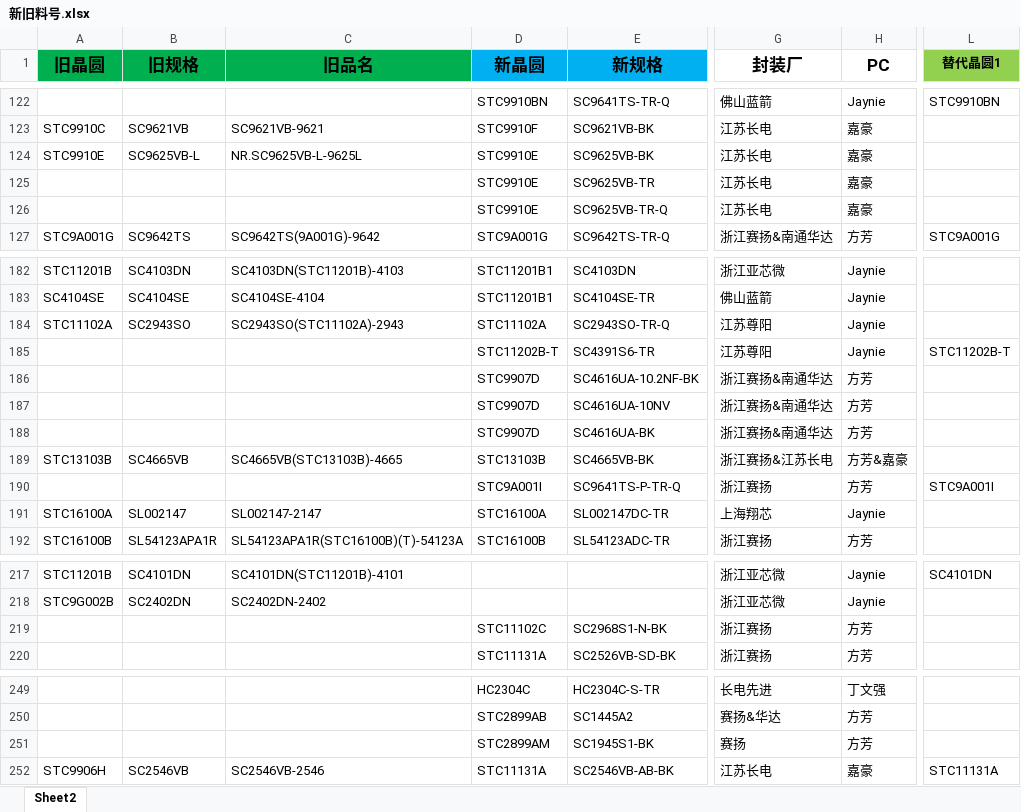
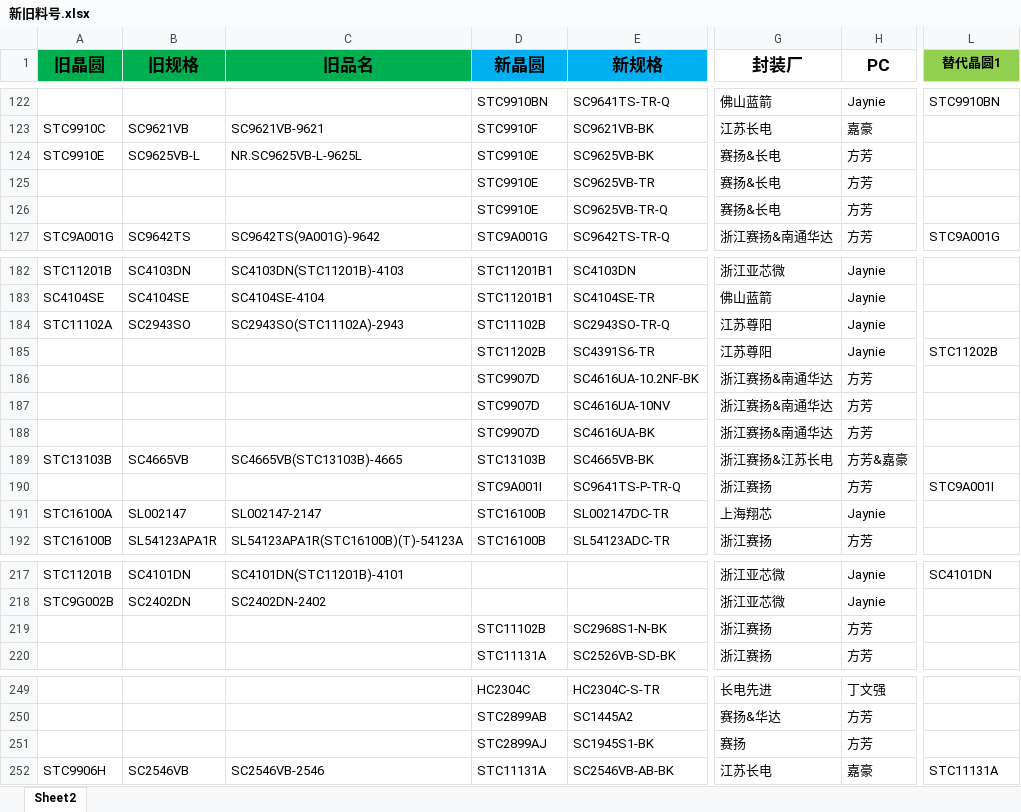
Before and after one commit to TTTriste06/Auto-Replace, an Excel workbook: 新旧料号.xlsx, sheet Sheet2, drawn as a sheet; only a part is shown, gaps mark what is left out; values as stored, in another font and other column widths than the file's, no borders; conditional formats not drawn; the diff names each change by its address in the sheet, - before the commit and + after, or states it on an @@ line.

Commit message:
upload 新旧料号.xlsx

```diff
--- a/新旧料号.xlsx (sheet Sheet2)
+++ b/新旧料号.xlsx (sheet Sheet2)
-G124:G126 (封装厂): 江苏长电
+G124:G126 (封装厂): 赛扬&长电
-H124:H126 (PC): 嘉豪
+H124:H126 (PC): 方芳
-D184 (新晶圆): STC11102A
+D184 (新晶圆): STC11102B
-D185 (新晶圆): STC11202B-T
+D185 (新晶圆): STC11202B
-L185 (替代晶圆1): STC11202B-T
+L185 (替代晶圆1): STC11202B
-D191 (新晶圆): STC16100A
+D191 (新晶圆): STC16100B
-D219 (新晶圆): STC11102C
+D219 (新晶圆): STC11102B
-D251 (新晶圆): STC2899AM
+D251 (新晶圆): STC2899AJ
```
